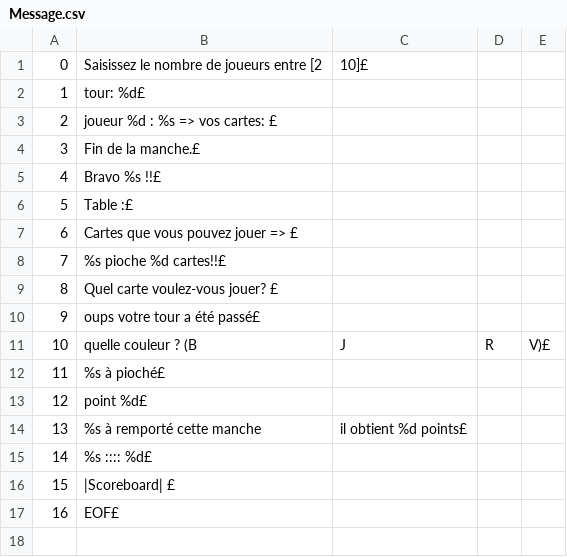
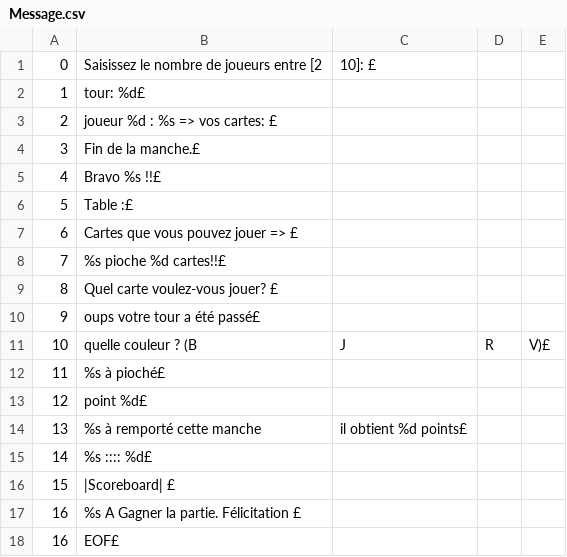
Before and after one commit to Zevest/UNO, a CSV file: res/Message.csv, drawn as a sheet.

Commit message:
Fixed errors

```diff
--- a/res/Message.csv
+++ b/res/Message.csv
@@ -1,2 +1,2 @@
-0,Saisissez le nombre de joueurs entre [2 , 10]£
+0,Saisissez le nombre de joueurs entre [2 , 10]: £
 1,tour: %d£
@@ -16,2 +16,3 @@
 15,		|Scoreboard|	 £
+16,%s A Gagner la partie. Félicitation £
 16, EOF£
```
